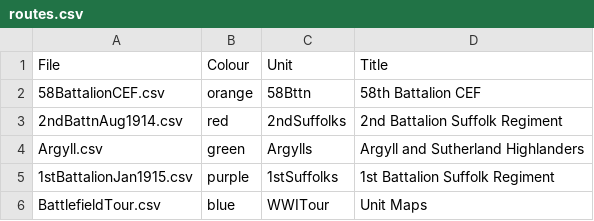
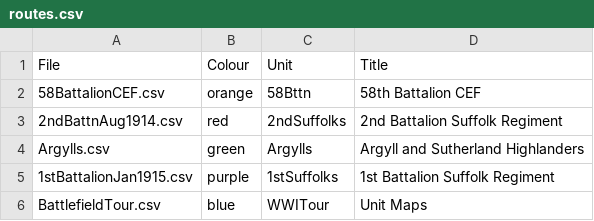
Before and after one commit to pd-allen/voila-ors, a CSV file: routes.csv, drawn as a sheet.

Commit message:
Update routes.csv

```diff
--- a/routes.csv
+++ b/routes.csv
@@ -3,3 +3,3 @@
 2ndBattnAug1914.csv,red,2ndSuffolks,2nd Battalion Suffolk Regiment
-Argyll.csv,green,Argylls,Argyll and Sutherland Highlanders
+Argylls.csv,green,Argylls,Argyll and Sutherland Highlanders
 1stBattalionJan1915.csv,purple,1stSuffolks,1st Battalion Suffolk Regiment
```
